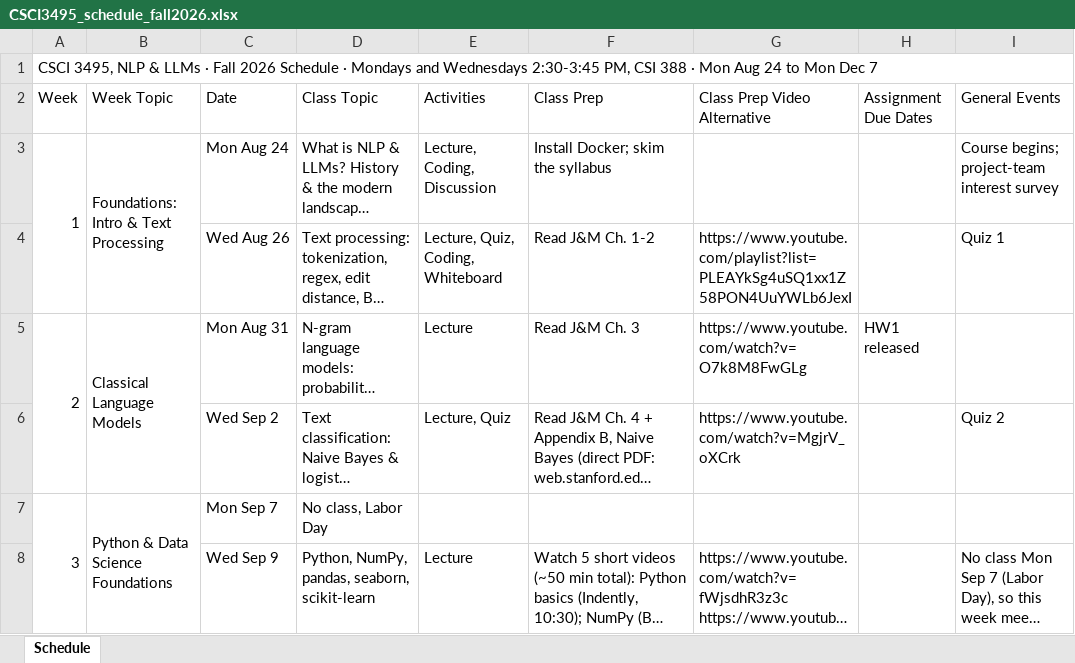
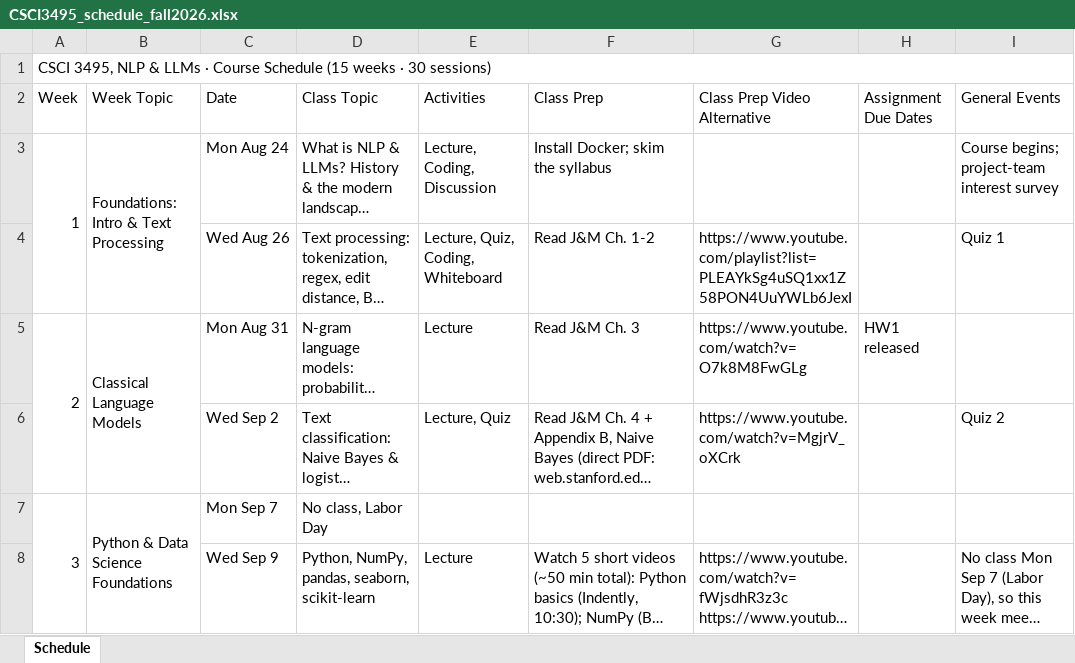
Before and after one commit to edavalosanaya/CSCI3495_NLP_LLMs_Student, an Excel workbook: schedule/CSCI3495_schedule_fall2026.xlsx, sheet Schedule, drawn as a sheet; only a part is shown; long unchanged cells end in …; values as stored, in another font and other column widths than the file's, no cell formats; the diff names each change by its address in the sheet, - before the commit and + after, or states it on an @@ line.

Commit message:
Publish course materials (11387d6a)
Generated by scripts/publish_student.py from the source repository at 11387d6a: "Schedule spreadsheets: instructor's manual edits and fixed header"

```diff
--- a/schedule/CSCI3495_schedule_fall2026.xlsx (sheet Schedule)
+++ b/schedule/CSCI3495_schedule_fall2026.xlsx (sheet Schedule)
-A1 (Week): …LLMs · Fall 2026 Schedule · Mondays and Wednesdays 2:30-3:45 PM, CSI 388 · Mon Aug 24 to Mon Dec 7
+A1 (Week): …LLMs · Course Schedule (15 weeks · 30 sessions)
```
Also changed, not shown: cell formats.
